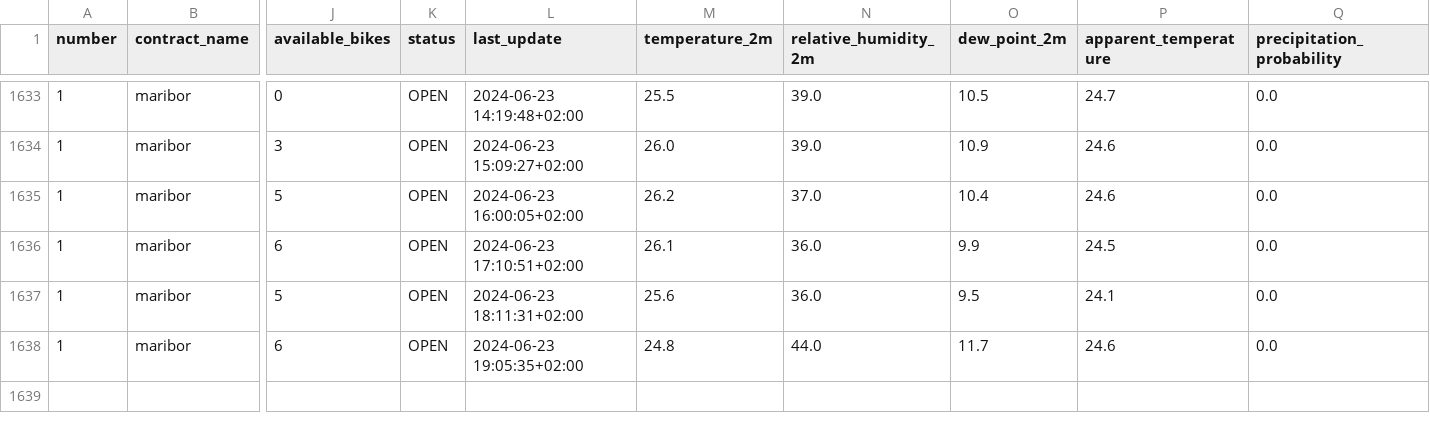
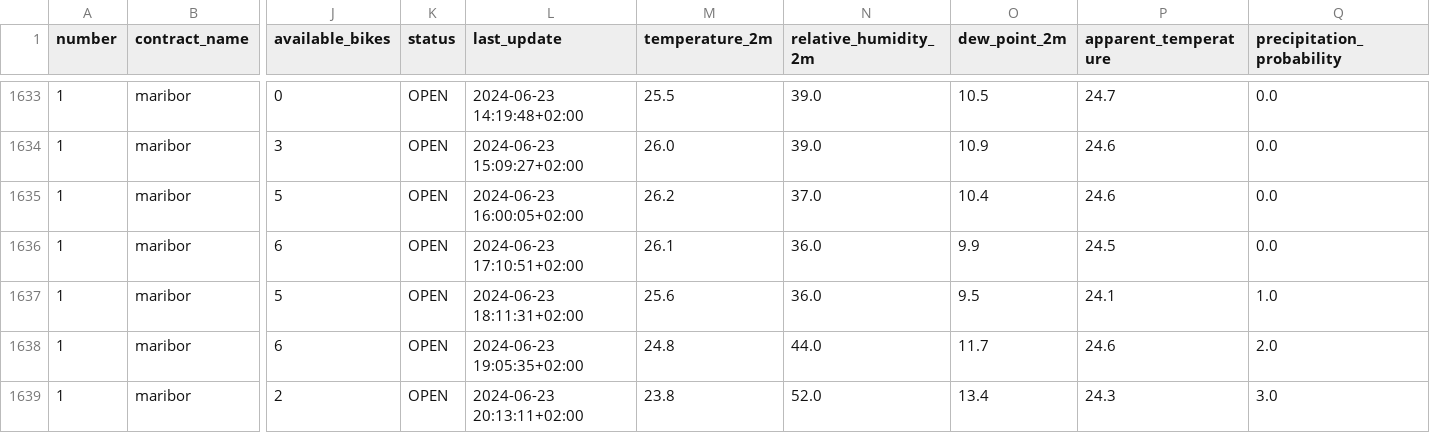
Before and after one commit to PetelinekBenjamin/StrojnoUcenje2, a CSV file: data/processed/GOSPOSVETSKA C - TURNERJEVA UL.csv, drawn as a sheet; only a part is shown, gaps mark what is left out; rows hold the shown columns only; the diff names each change by its address in the sheet, - before the commit and + after, or states it on an @@ line.

```diff
--- a/data/processed/GOSPOSVETSKA C - TURNERJEVA UL.csv
+++ b/data/processed/GOSPOSVETSKA C - TURNERJEVA UL.csv
-Q1637 (precipitation_probability): 0.0
+Q1637 (precipitation_probability): 1.0
-Q1638 (precipitation_probability): 0.0
+Q1638 (precipitation_probability): 2.0
+row 1639: 1 | maribor | 2 | OPEN | 2024-06-23 20:13:11+02:00 | 23.8 | 52.0 | 13.4 | 24.3 | 3.0
```
Also changed, not shown: 2 other files.
